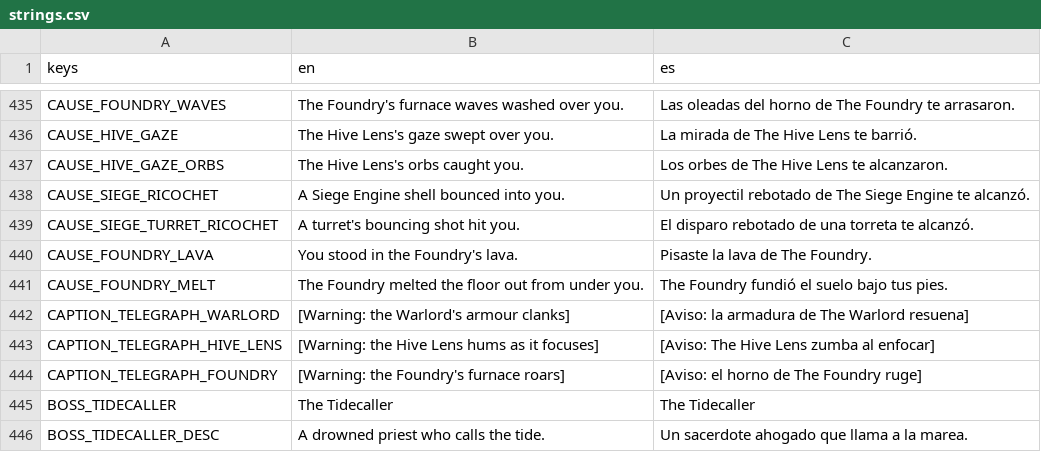
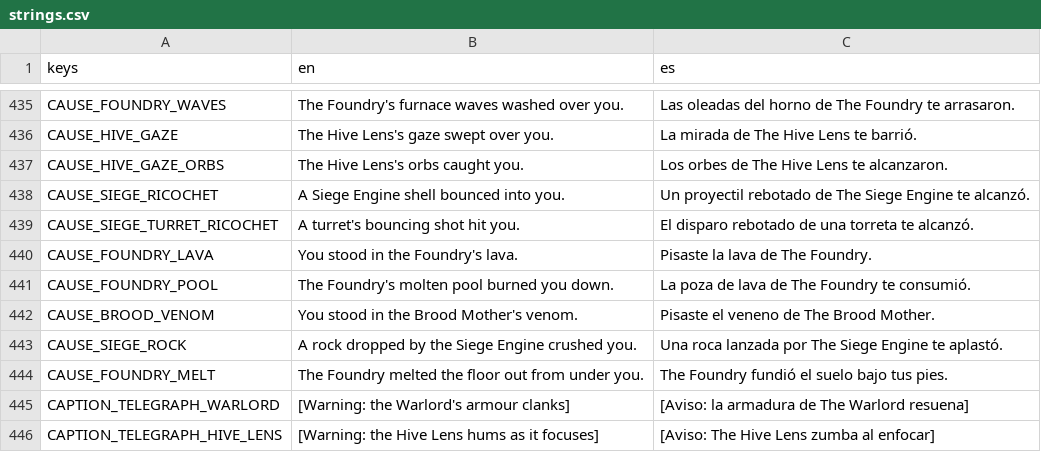
Before and after one commit to riusprime/zero-depth, a CSV file: locale/strings.csv, drawn as a sheet; only a part is shown, gaps mark what is left out; the shorter side is filled out with more unchanged rows.

```diff
--- a/locale/strings.csv
+++ b/locale/strings.csv
@@ -440,2 +440,5 @@ CAUSE_SIEGE_TURRET_RICOCHET,A turret's bouncing shot hit you.,El disparo rebotad
 CAUSE_FOUNDRY_LAVA,You stood in the Foundry's lava.,Pisaste la lava de The Foundry.
+CAUSE_FOUNDRY_POOL,The Foundry's molten pool burned you down.,La poza de lava de The Foundry te consumió.
+CAUSE_BROOD_VENOM,You stood in the Brood Mother's venom.,Pisaste el veneno de The Brood Mother.
+CAUSE_SIEGE_ROCK,A rock dropped by the Siege Engine crushed you.,Una roca lanzada por The Siege Engine te aplastó.
 CAUSE_FOUNDRY_MELT,The Foundry melted the floor out from under you.,The Foundry fundió el suelo bajo tus pies.
```
Also changed, not shown: 35 other files.
